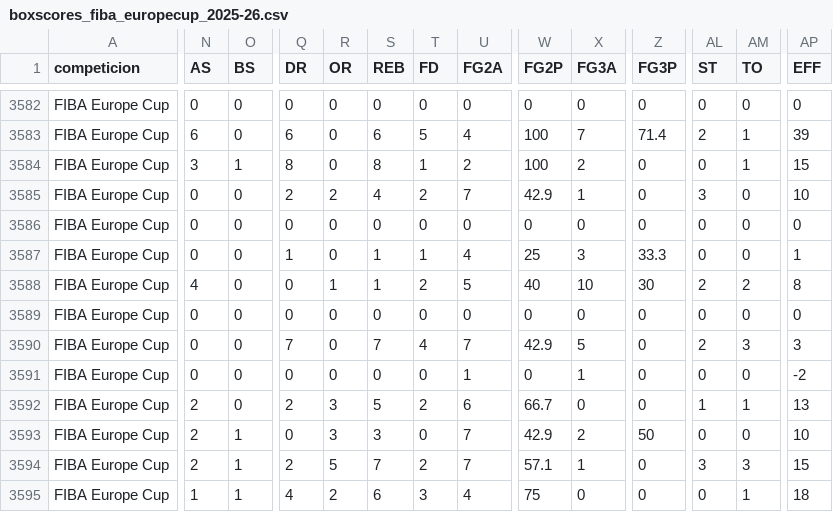
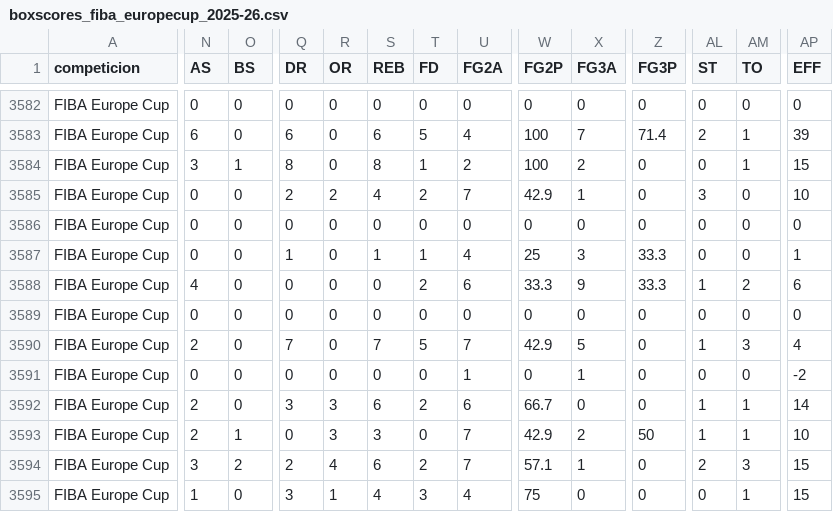
Before and after one commit to IvoVillanueva/BOXSCORES-EUROLEAGE-2025_26, a CSV file: data/boxscores_fiba_europecup_2025-26.csv, drawn as a sheet; only a part is shown, gaps mark what is left out; the diff covers the shown part only; the diff names each change by its address in the sheet, - before the commit and + after, or states it on an @@ line.

```diff
--- a/data/boxscores_fiba_europecup_2025-26.csv
+++ b/data/boxscores_fiba_europecup_2025-26.csv
-R3588 (OR): 1
+R3588 (OR): 0
-S3588 (REB): 1
+S3588 (REB): 0
-U3588 (FG2A): 5
+U3588 (FG2A): 6
-W3588 (FG2P): 40
+W3588 (FG2P): 33.3
-X3588 (FG3A): 10
+X3588 (FG3A): 9
-Z3588 (FG3P): 30
+Z3588 (FG3P): 33.3
-AL3588 (ST): 2
+AL3588 (ST): 1
-AP3588 (EFF): 8
+AP3588 (EFF): 6
-N3590 (AS): 0
+N3590 (AS): 2
-T3590 (FD): 4
+T3590 (FD): 5
-AL3590 (ST): 2
+AL3590 (ST): 1
-AP3590 (EFF): 3
+AP3590 (EFF): 4
-Q3592 (DR): 2
+Q3592 (DR): 3
-S3592 (REB): 5
+S3592 (REB): 6
-AP3592 (EFF): 13
+AP3592 (EFF): 14
-AL3593 (ST): 0
+AL3593 (ST): 1
-AM3593 (TO): 0
+AM3593 (TO): 1
-N3594 (AS): 2
+N3594 (AS): 3
-O3594 (BS): 1
+O3594 (BS): 2
-R3594 (OR): 5
+R3594 (OR): 4
-S3594 (REB): 7
+S3594 (REB): 6
-AL3594 (ST): 3
+AL3594 (ST): 2
-O3595 (BS): 1
+O3595 (BS): 0
-Q3595 (DR): 4
+Q3595 (DR): 3
-R3595 (OR): 2
+R3595 (OR): 1
-S3595 (REB): 6
+S3595 (REB): 4
-AP3595 (EFF): 18
+AP3595 (EFF): 15
```
Also changed, not shown: 62 edited cells elsewhere in this file.
